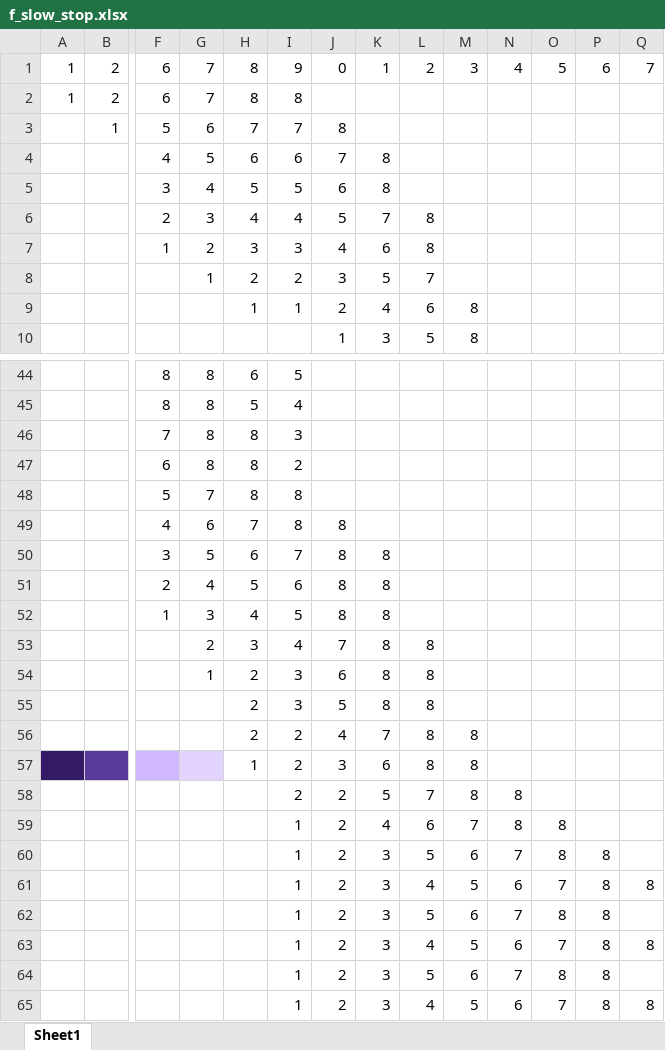
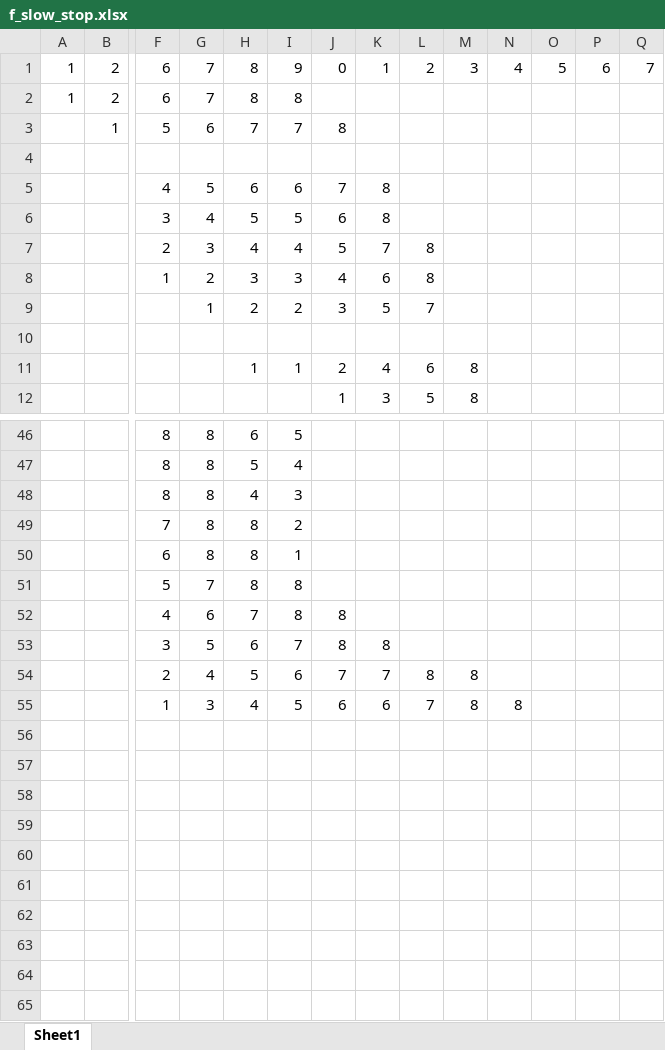
Before and after one commit to jdimauro/witch-lights, an Excel workbook: animations/f_slow_stop.xlsx, sheet Sheet1, drawn as a sheet; only a part is shown, gaps mark what is left out; values as stored, in another font and other column widths than the file's, no borders; conditional formats not drawn; removed rows and columns are numbered as before the commit, all else as after; rows hold the shown columns only; the diff names each change by its address in the sheet, - before the commit and + after, or states it on an @@ line.

Commit message:
slowing down the decelerate portion

```diff
--- a/animations/f_slow_stop.xlsx (sheet Sheet1)
+++ b/animations/f_slow_stop.xlsx (sheet Sheet1)
+row 4: (empty)
+row 10: (empty)
+row 48:  |  | 8 | 8 | 4 | 3
-I49: 3
+I49: 2
-I50: 2
+I50: 1
-J54: 8
+J54: 7
-K54: 8
+K54: 7
-L54: (empty)
+L54: 8
-M54: (empty)
+M54: 8
-row 52:  |  | 1 | 3 | 4 | 5 | 8 | 8
-row 53:  |  |  | 2 | 3 | 4 | 7 | 8 | 8
-row 54:  |  |  | 1 | 2 | 3 | 6 | 8 | 8
-row 55:  |  |  |  | 2 | 3 | 5 | 8 | 8
-row 56:  |  |  |  | 2 | 2 | 4 | 7 | 8 | 8
-row 57:  |  |  |  | 1 | 2 | 3 | 6 | 8 | 8
-row 58:  |  |  |  |  | 2 | 2 | 5 | 7 | 8 | 8
-row 59:  |  |  |  |  | 1 | 2 | 4 | 6 | 7 | 8 | 8
-row 60:  |  |  |  |  | 1 | 2 | 3 | 5 | 6 | 7 | 8 | 8
-row 61:  |  |  |  |  | 1 | 2 | 3 | 4 | 5 | 6 | 7 | 8 | 8
-row 62:  |  |  |  |  | 1 | 2 | 3 | 5 | 6 | 7 | 8 | 8
-row 63:  |  |  |  |  | 1 | 2 | 3 | 4 | 5 | 6 | 7 | 8 | 8
-row 64:  |  |  |  |  | 1 | 2 | 3 | 5 | 6 | 7 | 8 | 8
-row 65:  |  |  |  |  | 1 | 2 | 3 | 4 | 5 | 6 | 7 | 8 | 8
+row 55:  |  | 1 | 3 | 4 | 5 | 6 | 6 | 7 | 8 | 8
```
